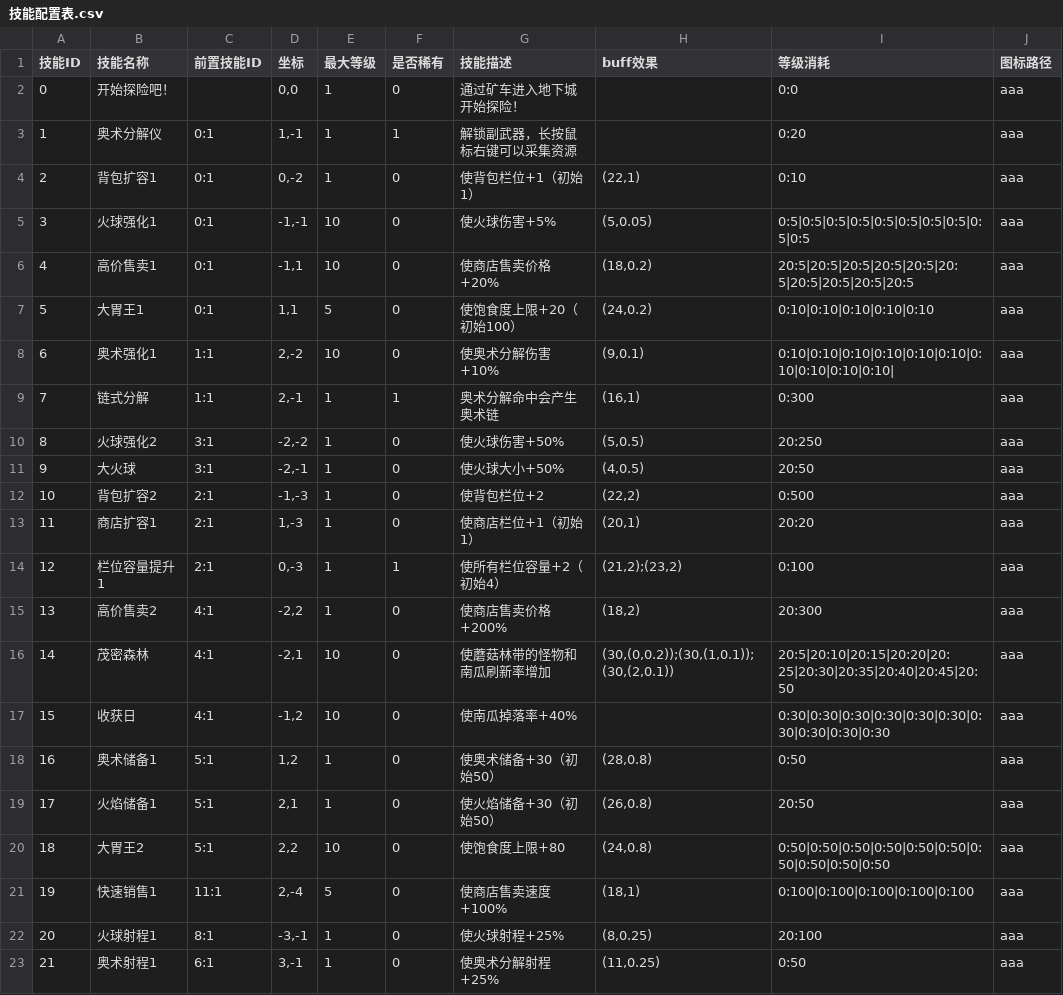
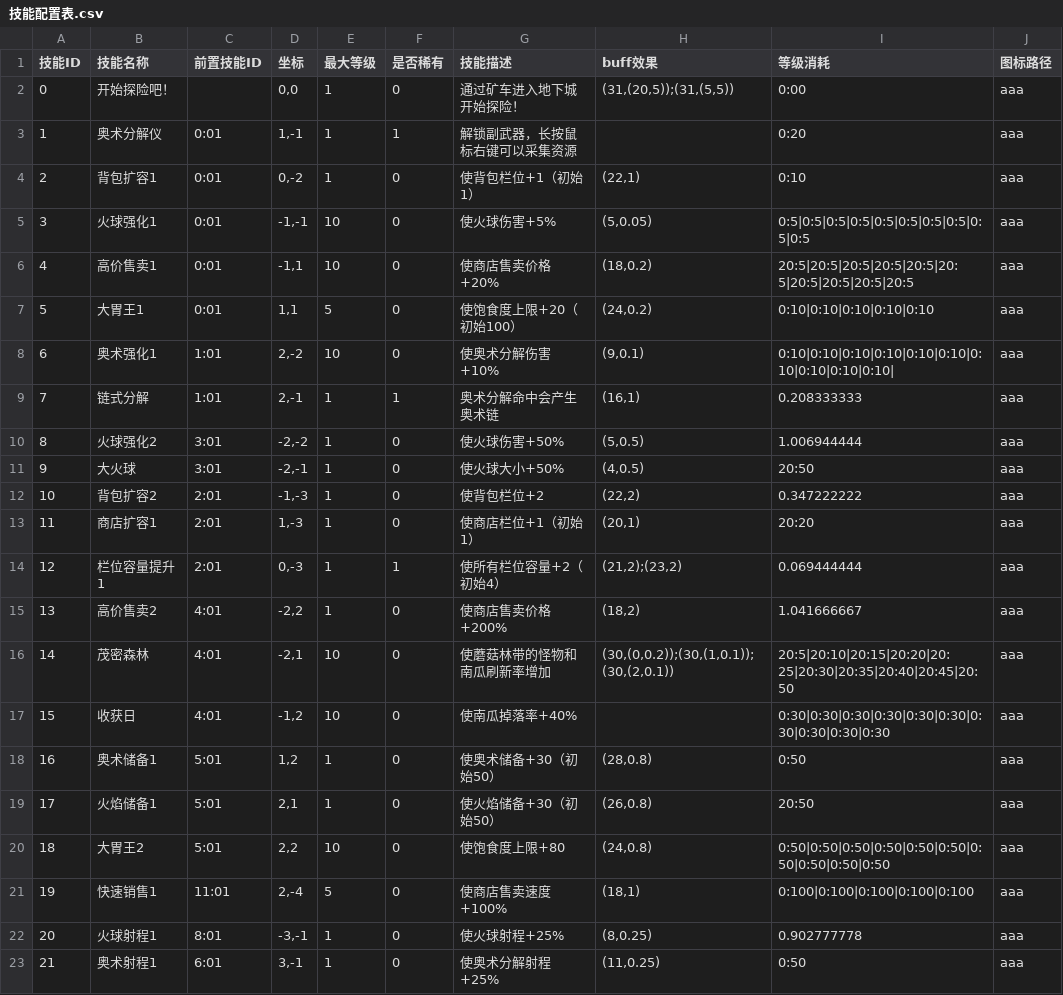
Before and after one commit to fengbinlin/Gourmet-Abyss-, a CSV file: extraction-shooter/UnityProject/ExtractionShooter/Assets/CSV/技能配置表.csv, drawn as a sheet.

```diff
--- a/extraction-shooter/UnityProject/ExtractionShooter/Assets/CSV/技能配置表.csv
+++ b/extraction-shooter/UnityProject/ExtractionShooter/Assets/CSV/技能配置表.csv
@@ -1,23 +1,23 @@
 技能ID,技能名称,前置技能ID,坐标,最大等级,是否稀有,技能描述,buff效果,等级消耗,图标路径
-0,开始探险吧！,,"0,0",1,0,通过矿车进入地下城开始探险！,,0:0,aaa
-1,奥术分解仪,0:1,"1,-1",1,1,解锁副武器，长按鼠标右键可以采集资源,,0:20,aaa
-2,背包扩容1,0:1,"0,-2",1,0,使背包栏位+1（初始1）,"(22,1)",0:10,aaa
-3,火球强化1,0:1,"-1,-1",10,0,使火球伤害+5%,"(5,0.05)",0:5|0:5|0:5|0:5|0:5|0:5|0:5|0:5|0:5|0:5,aaa
-4,高价售卖1,0:1,"-1,1",10,0,使商店售卖价格+20%,"(18,0.2)",20:5|20:5|20:5|20:5|20:5|20:5|20:5|20:5|20:5|20:5,aaa
-5,大胃王1,0:1,"1,1",5,0,使饱食度上限+20（初始100）,"(24,0.2)",0:10|0:10|0:10|0:10|0:10,aaa
-6,奥术强化1,1:1,"2,-2",10,0,使奥术分解伤害+10%,"(9,0.1)",0:10|0:10|0:10|0:10|0:10|0:10|0:10|0:10|0:10|0:10|,aaa
-7,链式分解,1:1,"2,-1",1,1,奥术分解命中会产生奥术链,"(16,1)",0:300,aaa
-8,火球强化2,3:1,"-2,-2",1,0,使火球伤害+50%,"(5,0.5)",20:250,aaa
-9,大火球,3:1,"-2,-1",1,0,使火球大小+50%,"(4,0.5)",20:50,aaa
-10,背包扩容2,2:1,"-1,-3",1,0,使背包栏位+2,"(22,2)",0:500,aaa
-11,商店扩容1,2:1,"1,-3",1,0,使商店栏位+1（初始1）,"(20,1)",20:20,aaa
-12,栏位容量提升1,2:1,"0,-3",1,1,使所有栏位容量+2（初始4）,"(21,2);(23,2)",0:100,aaa
-13,高价售卖2,4:1,"-2,2",1,0,使商店售卖价格+200%,"(18,2)",20:300,aaa
-14,茂密森林,4:1,"-2,1",10,0,使蘑菇林带的怪物和南瓜刷新率增加,"(30,(0,0.2));(30,(1,0.1));(30,(2,0.1))",20:5|20:10|20:15|20:20|20:25|20:30|20:35|20:40|20:45|20:50,aaa
-15,收获日,4:1,"-1,2",10,0,使南瓜掉落率+40%,,0:30|0:30|0:30|0:30|0:30|0:30|0:30|0:30|0:30|0:30,aaa
-16,奥术储备1,5:1,"1,2",1,0,使奥术储备+30（初始50）,"(28,0.8)",0:50,aaa
-17,火焰储备1,5:1,"2,1",1,0,使火焰储备+30（初始50）,"(26,0.8)",20:50,aaa
-18,大胃王2,5:1,"2,2",10,0,使饱食度上限+80,"(24,0.8)",0:50|0:50|0:50|0:50|0:50|0:50|0:50|0:50|0:50|0:50,aaa
-19,快速销售1,11:1,"2,-4",5,0,使商店售卖速度+100%,"(18,1)",0:100|0:100|0:100|0:100|0:100,aaa
-20,火球射程1,8:1,"-3,-1",1,0,使火球射程+25%,"(8,0.25)",20:100,aaa
-21,奥术射程1,6:1,"3,-1",1,0,使奥术分解射程+25%,"(11,0.25)",0:50,aaa
+0,开始探险吧！,,"0,0",1,0,通过矿车进入地下城开始探险！,"(31,(20,5));(31,(5,5))",0:00,aaa
+1,奥术分解仪,0:01,"1,-1",1,1,解锁副武器，长按鼠标右键可以采集资源,,0:20,aaa
+2,背包扩容1,0:01,"0,-2",1,0,使背包栏位+1（初始1）,"(22,1)",0:10,aaa
+3,火球强化1,0:01,"-1,-1",10,0,使火球伤害+5%,"(5,0.05)",0:5|0:5|0:5|0:5|0:5|0:5|0:5|0:5|0:5|0:5,aaa
+4,高价售卖1,0:01,"-1,1",10,0,使商店售卖价格+20%,"(18,0.2)",20:5|20:5|20:5|20:5|20:5|20:5|20:5|20:5|20:5|20:5,aaa
+5,大胃王1,0:01,"1,1",5,0,使饱食度上限+20（初始100）,"(24,0.2)",0:10|0:10|0:10|0:10|0:10,aaa
+6,奥术强化1,1:01,"2,-2",10,0,使奥术分解伤害+10%,"(9,0.1)",0:10|0:10|0:10|0:10|0:10|0:10|0:10|0:10|0:10|0:10|,aaa
+7,链式分解,1:01,"2,-1",1,1,奥术分解命中会产生奥术链,"(16,1)",0.208333333,aaa
+8,火球强化2,3:01,"-2,-2",1,0,使火球伤害+50%,"(5,0.5)",1.006944444,aaa
+9,大火球,3:01,"-2,-1",1,0,使火球大小+50%,"(4,0.5)",20:50,aaa
+10,背包扩容2,2:01,"-1,-3",1,0,使背包栏位+2,"(22,2)",0.347222222,aaa
+11,商店扩容1,2:01,"1,-3",1,0,使商店栏位+1（初始1）,"(20,1)",20:20,aaa
+12,栏位容量提升1,2:01,"0,-3",1,1,使所有栏位容量+2（初始4）,"(21,2);(23,2)",0.069444444,aaa
+13,高价售卖2,4:01,"-2,2",1,0,使商店售卖价格+200%,"(18,2)",1.041666667,aaa
+14,茂密森林,4:01,"-2,1",10,0,使蘑菇林带的怪物和南瓜刷新率增加,"(30,(0,0.2));(30,(1,0.1));(30,(2,0.1))",20:5|20:10|20:15|20:20|20:25|20:30|20:35|20:40|20:45|20:50,aaa
+15,收获日,4:01,"-1,2",10,0,使南瓜掉落率+40%,,0:30|0:30|0:30|0:30|0:30|0:30|0:30|0:30|0:30|0:30,aaa
+16,奥术储备1,5:01,"1,2",1,0,使奥术储备+30（初始50）,"(28,0.8)",0:50,aaa
+17,火焰储备1,5:01,"2,1",1,0,使火焰储备+30（初始50）,"(26,0.8)",20:50,aaa
+18,大胃王2,5:01,"2,2",10,0,使饱食度上限+80,"(24,0.8)",0:50|0:50|0:50|0:50|0:50|0:50|0:50|0:50|0:50|0:50,aaa
+19,快速销售1,11:01,"2,-4",5,0,使商店售卖速度+100%,"(18,1)",0:100|0:100|0:100|0:100|0:100,aaa
+20,火球射程1,8:01,"-3,-1",1,0,使火球射程+25%,"(8,0.25)",0.902777778,aaa
+21,奥术射程1,6:01,"3,-1",1,0,使奥术分解射程+25%,"(11,0.25)",0:50,aaa
```
Also changed, not shown: 6 other files.
